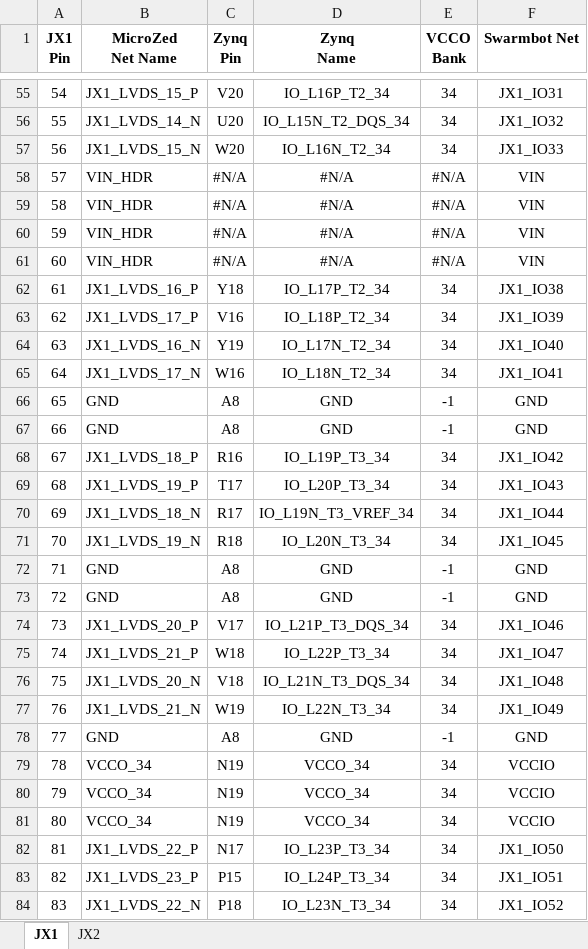
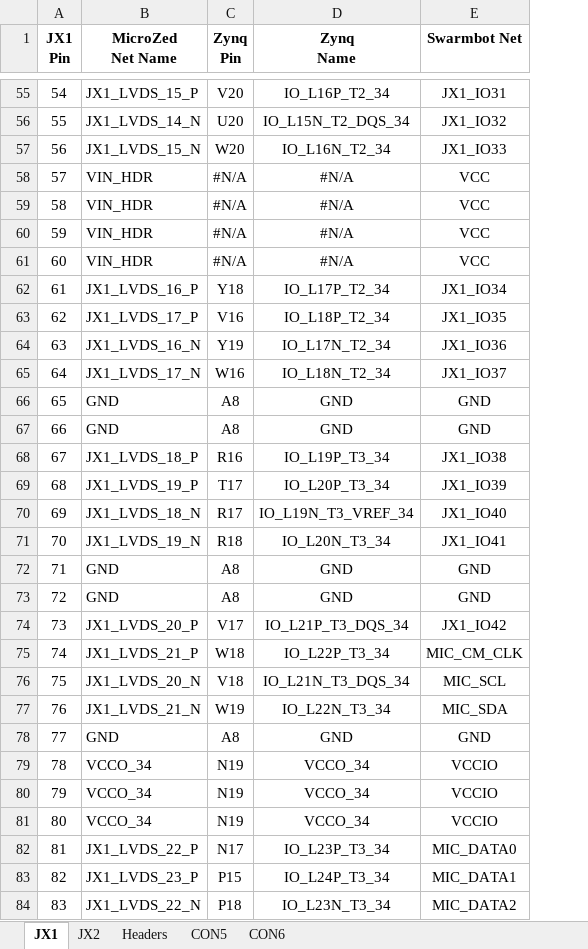
Before and after one commit to mikkeljae/ISA, an Excel workbook: pcb/jx_pinout.xlsx, sheet JX1, drawn as a sheet; only a part is shown, gaps mark what is left out; values as stored, in another font and other column widths than the file's, no borders; removed rows and columns are numbered as before the commit, all else as after; the diff covers the shown part only; the diff names each change by its address in the sheet, - before the commit and + after, or states it on an @@ line.

```diff
--- a/pcb/jx_pinout.xlsx (sheet JX1)
+++ b/pcb/jx_pinout.xlsx (sheet JX1)
+sheet tab: Headers
+sheet tab: CON5
+sheet tab: CON6
-column E (VCCO Bank), rows 55-84: 34 | 34 | 34 | #N/A | #N/A | #N/A | #N/A | 34 | 34 | 34 | 34 | -1 | -1 | 34 | 34 | 34 | 34 | -1 | -1 | 34 | 34 | 34 | 34 | -1 | 34 | 34 | 34 | 34 | 34 | 34
-E58:E61 (Swarmbot Net): VIN
+E58:E61 (Swarmbot Net): VCC
-E62 (Swarmbot Net): JX1_IO38
+E62 (Swarmbot Net): JX1_IO34
-E63 (Swarmbot Net): JX1_IO39
+E63 (Swarmbot Net): JX1_IO35
-E64 (Swarmbot Net): JX1_IO40
+E64 (Swarmbot Net): JX1_IO36
-E65 (Swarmbot Net): JX1_IO41
+E65 (Swarmbot Net): JX1_IO37
-E68 (Swarmbot Net): JX1_IO42
+E68 (Swarmbot Net): JX1_IO38
-E69 (Swarmbot Net): JX1_IO43
+E69 (Swarmbot Net): JX1_IO39
-E70 (Swarmbot Net): JX1_IO44
+E70 (Swarmbot Net): JX1_IO40
-E71 (Swarmbot Net): JX1_IO45
+E71 (Swarmbot Net): JX1_IO41
-E74 (Swarmbot Net): JX1_IO46
+E74 (Swarmbot Net): JX1_IO42
-E75 (Swarmbot Net): JX1_IO47
+E75 (Swarmbot Net): MIC_CM_CLK
-E76 (Swarmbot Net): JX1_IO48
+E76 (Swarmbot Net): MIC_SCL
-E77 (Swarmbot Net): JX1_IO49
+E77 (Swarmbot Net): MIC_SDA
-E82 (Swarmbot Net): JX1_IO50
+E82 (Swarmbot Net): MIC_DATA0
-E83 (Swarmbot Net): JX1_IO51
+E83 (Swarmbot Net): MIC_DATA1
-E84 (Swarmbot Net): JX1_IO52
+E84 (Swarmbot Net): MIC_DATA2
```
Also changed, not shown: 13 edited cells elsewhere in this sheet, sheet JX2, 6 other files.
